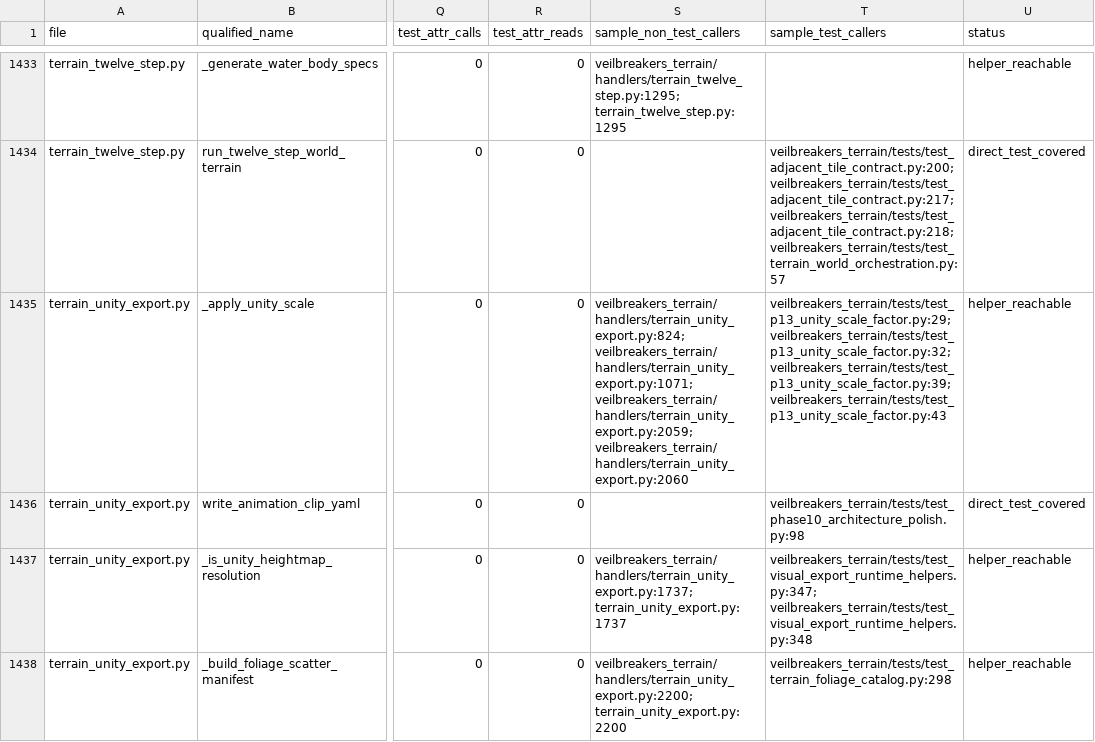
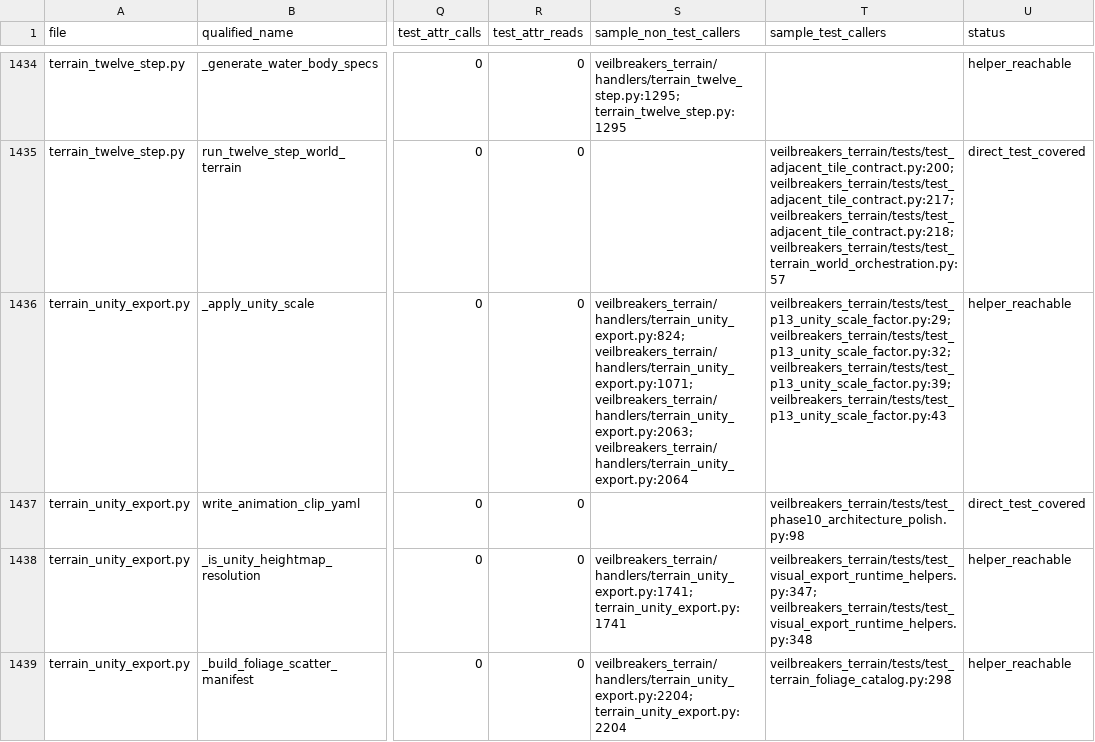
Before and after one commit to Sharks820/veilbreakers-terrain, a CSV file: output/spreadsheet/CALLABLE_WIRING_AUDIT_2026_04_19.csv, drawn as a sheet; only a part is shown, gaps mark what is left out; addresses are those after the commit; the diff covers the shown part only; the diff names each change by its address in the sheet, - before the commit and + after, or states it on an @@ line.

```diff
--- a/output/spreadsheet/CALLABLE_WIRING_AUDIT_2026_04_19.csv
+++ b/output/spreadsheet/CALLABLE_WIRING_AUDIT_2026_04_19.csv
-S1436 (sample_non_test_callers): veilbreakers_terrain/handlers/terrain_unity_export.py:824; veilbreakers_terrain/handlers/terrain_unity_export.py:1071; veilbreakers_terrain/handlers/terrain_unity_export.py:2059; veilbreakers_terrain/handlers/terrain_unity_export.py:2060
+S1436 (sample_non_test_callers): veilbreakers_terrain/handlers/terrain_unity_export.py:824; veilbreakers_terrain/handlers/terrain_unity_export.py:1071; veilbreakers_terrain/handlers/terrain_unity_export.py:2063; veilbreakers_terrain/handlers/terrain_unity_export.py:2064
-S1438 (sample_non_test_callers): veilbreakers_terrain/handlers/terrain_unity_export.py:1737; terrain_unity_export.py:1737
+S1438 (sample_non_test_callers): veilbreakers_terrain/handlers/terrain_unity_export.py:1741; terrain_unity_export.py:1741
-S1439 (sample_non_test_callers): veilbreakers_terrain/handlers/terrain_unity_export.py:2200; terrain_unity_export.py:2200
+S1439 (sample_non_test_callers): veilbreakers_terrain/handlers/terrain_unity_export.py:2204; terrain_unity_export.py:2204
```
Also changed, not shown: 1 added row and 114 edited cells elsewhere in this file, output/spreadsheet/TEST_GUARDRAIL_AUDIT_2026_04_19.csv, output/verification/CALLABLE_VERIFICATION_MATRIX.csv, 29 other files.
